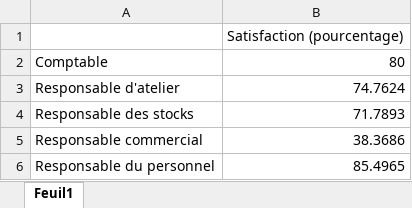
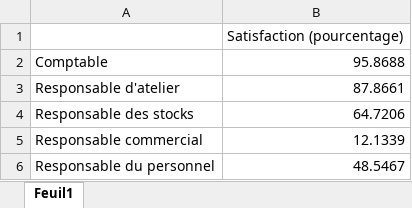
Before and after one commit to Hexanome4202/tp-decision-1, an Excel workbook: Figures/satisfaction.xlsx, sheet Feuil1, drawn as a sheet; values as stored, in another font and other column widths than the file's, no borders; charts and pictures not drawn; the diff names each change by its address in the sheet, - before the commit and + after, or states it on an @@ line.

```diff
--- a/Figures/satisfaction.xlsx (sheet Feuil1)
+++ b/Figures/satisfaction.xlsx (sheet Feuil1)
-B2: 80
+B2: 95.8688
-B3: 74.7624
+B3: 87.8661
-B4: 71.7893
+B4: 64.7206
-B5: 38.3686
+B5: 12.1339
-B6: 85.4965
+B6: 48.5467
```
Also changed, not shown: charts or pictures, 6 other files.
